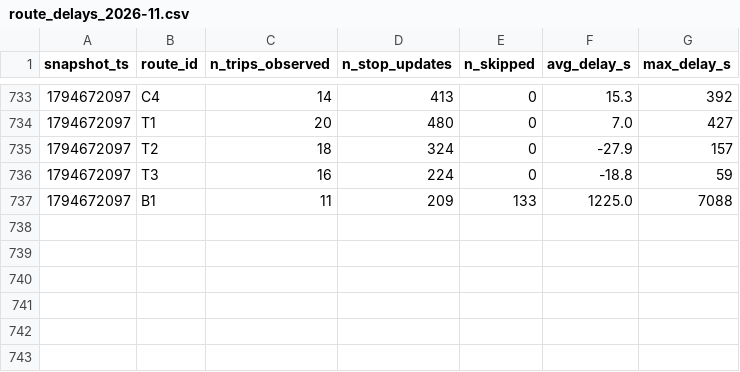
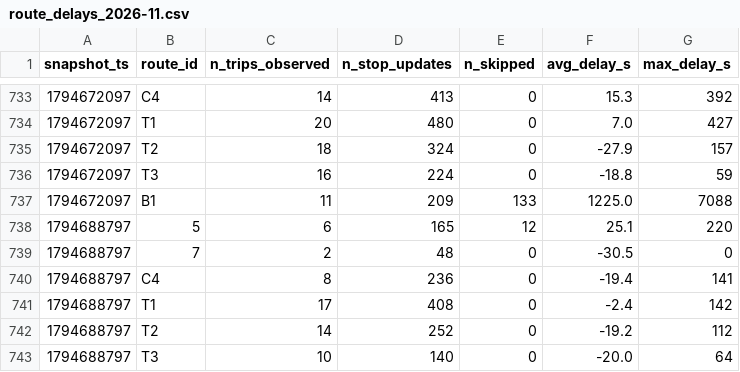
Before and after one commit to BOURDAS-ROUGEAULT-Gaspard-BI-2026/smart-mobility-lemans, a CSV file: data/history/route_delays_2026-11.csv, drawn as a sheet; only a part is shown, gaps mark what is left out; the diff names each change by its address in the sheet, - before the commit and + after, or states it on an @@ line.

```diff
--- a/data/history/route_delays_2026-11.csv
+++ b/data/history/route_delays_2026-11.csv
+row 738: 1794688797 | 5 | 6 | 165 | 12 | 25.1 | 220
+row 739: 1794688797 | 7 | 2 | 48 | 0 | -30.5 | 0
+row 740: 1794688797 | C4 | 8 | 236 | 0 | -19.4 | 141
+row 741: 1794688797 | T1 | 17 | 408 | 0 | -2.4 | 142
+row 742: 1794688797 | T2 | 14 | 252 | 0 | -19.2 | 112
+row 743: 1794688797 | T3 | 10 | 140 | 0 | -20.0 | 64
```
Also changed, not shown: 1 other file.
